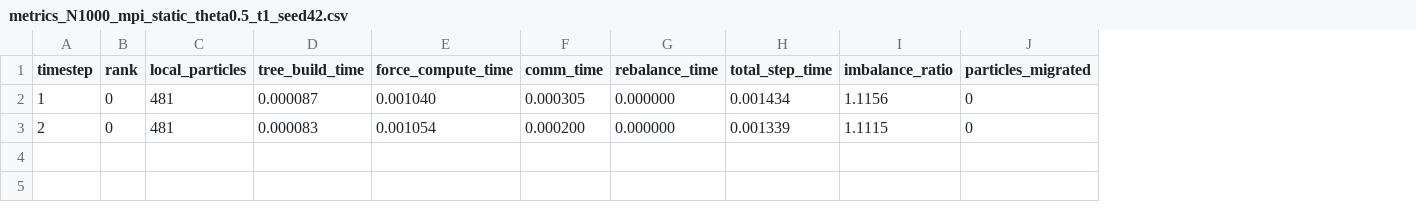
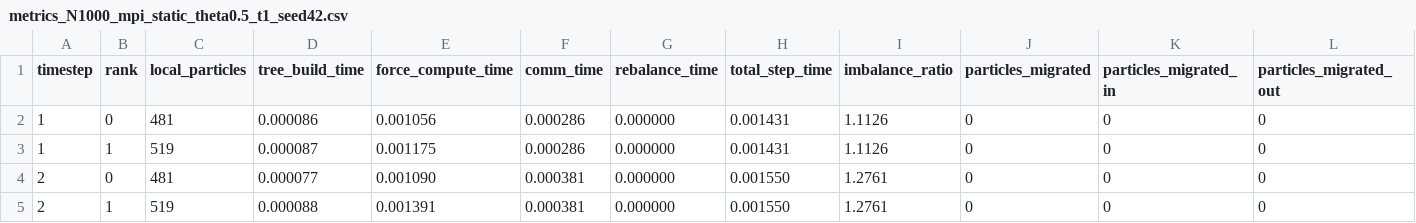
Before and after one commit to DECAY103/temp-N-body, a CSV file: results/raw/metrics_N1000_mpi_static_theta0.5_t1_seed42.csv, drawn as a sheet; only a part is shown; addresses are those after the commit; rows hold the shown columns only; the diff names each change by its address in the sheet, - before the commit and + after, or states it on an @@ line.

```diff
--- a/results/raw/metrics_N1000_mpi_static_theta0.5_t1_seed42.csv
+++ b/results/raw/metrics_N1000_mpi_static_theta0.5_t1_seed42.csv
+column K (particles_migrated_in), row 2: 0; row 4: 0
+column L (particles_migrated_out), row 2: 0; row 4: 0
-D2 (tree_build_time): 0.000087
+D2 (tree_build_time): 0.000086
-E2 (force_compute_time): 0.001040
+E2 (force_compute_time): 0.001056
-F2 (comm_time): 0.000305
+F2 (comm_time): 0.000286
-H2 (total_step_time): 0.001434
+H2 (total_step_time): 0.001431
-I2 (imbalance_ratio): 1.1156
+I2 (imbalance_ratio): 1.1126
+row 3: 1 | 1 | 519 | 0.000087 | 0.001175 | 0.000286 | 0.000000 | 0.001431 | 1.1126 | 0 | 0 | 0
-D4 (tree_build_time): 0.000083
+D4 (tree_build_time): 0.000077
-E4 (force_compute_time): 0.001054
+E4 (force_compute_time): 0.001090
-F4 (comm_time): 0.000200
+F4 (comm_time): 0.000381
-H4 (total_step_time): 0.001339
+H4 (total_step_time): 0.001550
-I4 (imbalance_ratio): 1.1115
+I4 (imbalance_ratio): 1.2761
+row 5: 2 | 1 | 519 | 0.000088 | 0.001391 | 0.000381 | 0.000000 | 0.001550 | 1.2761 | 0 | 0 | 0
```
Also changed, not shown: results/raw/metrics_N10000_serial_theta0.5_t1_seed42.csv, results/raw/metrics_N10000_serial_theta0.5_t4_seed42.csv, 30 other files.
